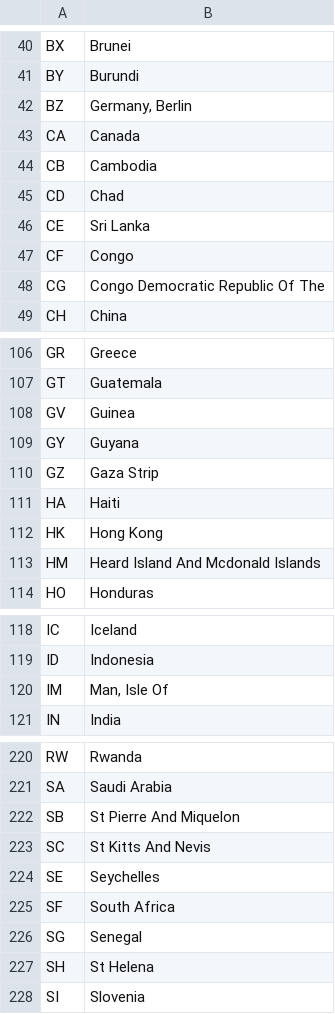
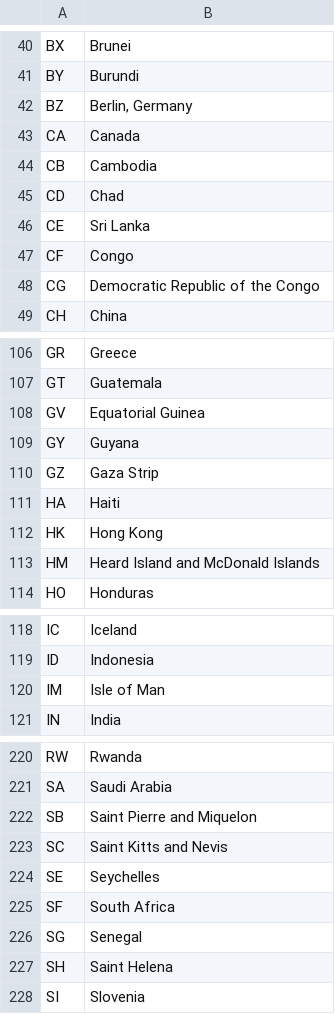
Before and after one commit to veryNormalDuck/gdelt-files, a CSV file: fips_104_2char_country_codes.csv, drawn as a sheet; only a part is shown, gaps mark what is left out; the diff covers the shown part only.

```diff
--- a/fips_104_2char_country_codes.csv
+++ b/fips_104_2char_country_codes.csv
@@ -41,3 +41,3 @@ BX,Brunei
 BY,Burundi
-BZ,"Germany, Berlin"
+BZ,"Berlin, Germany"
 CA,Canada
@@ -47,3 +47,3 @@ CE,Sri Lanka
 CF,Congo
-CG,Congo Democratic Republic Of The
+CG,Democratic Republic of the Congo
 CH,China
@@ -107,3 +107,3 @@ GR,Greece
 GT,Guatemala
-GV,Guinea
+GV,Equatorial Guinea
 GY,Guyana
@@ -112,3 +112,3 @@ HA,Haiti
 HK,Hong Kong
-HM,Heard Island And Mcdonald Islands
+HM,Heard Island and McDonald Islands
 HO,Honduras
@@ -119,3 +119,3 @@ IC,Iceland
 ID,Indonesia
-IM,"Man, Isle Of"
+IM,Isle of Man
 IN,India
@@ -221,4 +221,4 @@ RW,Rwanda
 SA,Saudi Arabia
-SB,St Pierre And Miquelon
-SC,St Kitts And Nevis
+SB,Saint Pierre and Miquelon
+SC,Saint Kitts and Nevis
 SE,Seychelles
@@ -226,3 +226,3 @@ SF,South Africa
 SG,Senegal
-SH,St Helena
+SH,Saint Helena
 SI,Slovenia
```
Also changed, not shown: 23 edited cells elsewhere in this file.
